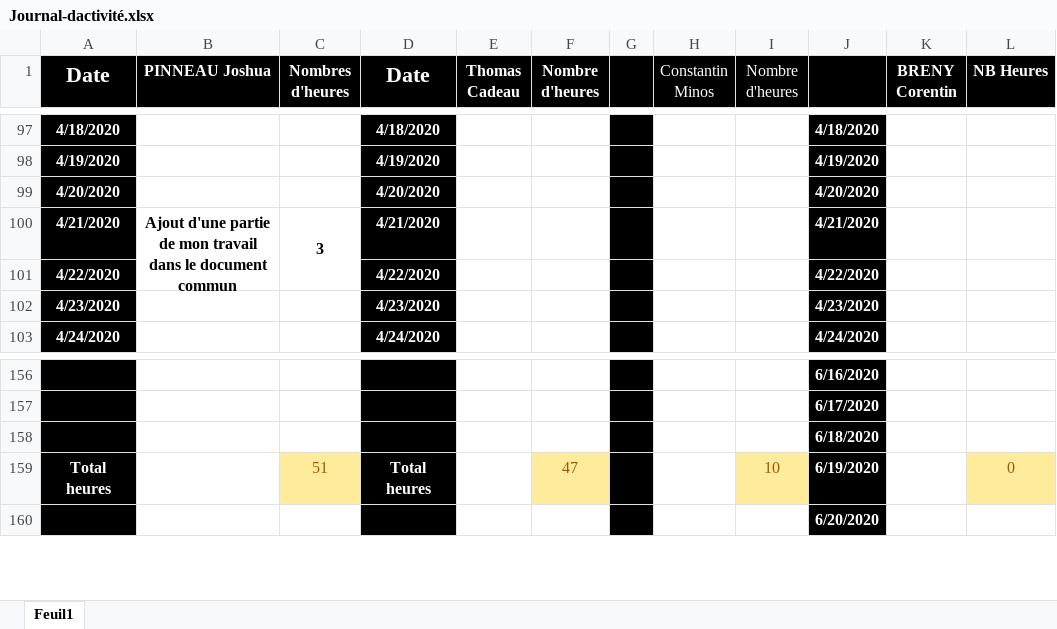
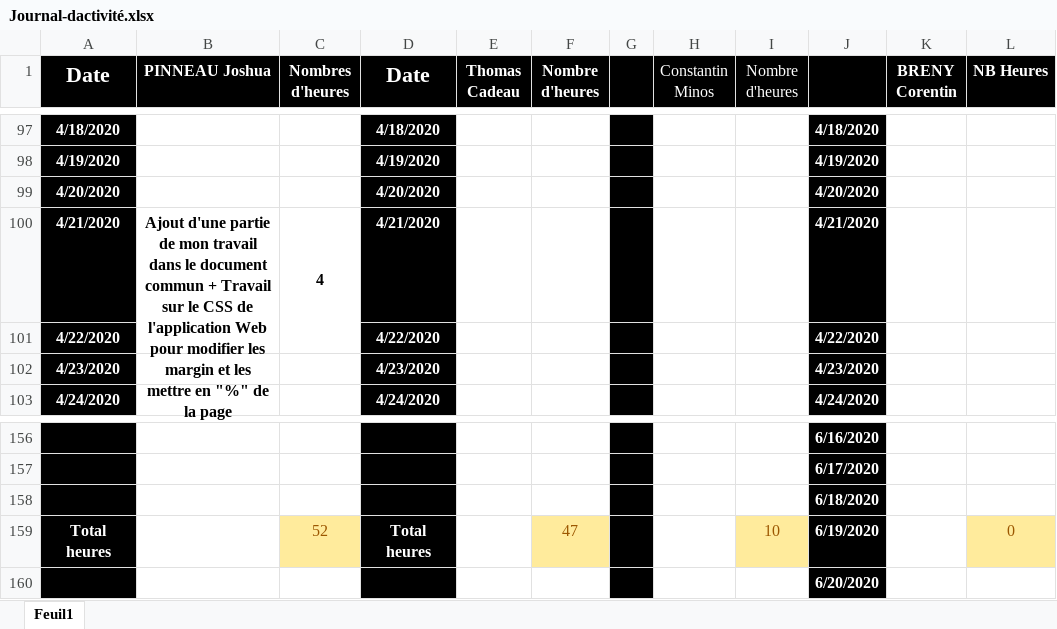
Before and after one commit to corentin-breny/Systeme_Escape_Game_13emePorte, an Excel workbook: Journal d'activité/Journal-dactivité.xlsx, sheet Feuil1, drawn as a sheet; only a part is shown, gaps mark what is left out; values as stored, in another font and other column widths than the file's, no borders; the diff names each change by its address in the sheet, - before the commit and + after, or states it on an @@ line.

Commit message:
Màj journal d'activité

```diff
--- a/Journal d'activité/Journal-dactivité.xlsx (sheet Feuil1)
+++ b/Journal d'activité/Journal-dactivité.xlsx (sheet Feuil1)
-B100 (PINNEAU Joshua): …document commun
+B100 (PINNEAU Joshua): …document commun + Travail sur le CSS de l'application Web pour modifier les margin et les mettre en "%" de la page
-C100 (Nombres d'heures): 3
+C100 (Nombres d'heures): 4
-C159 (Nombres d'heures): 51
+C159 (Nombres d'heures): 52
```
